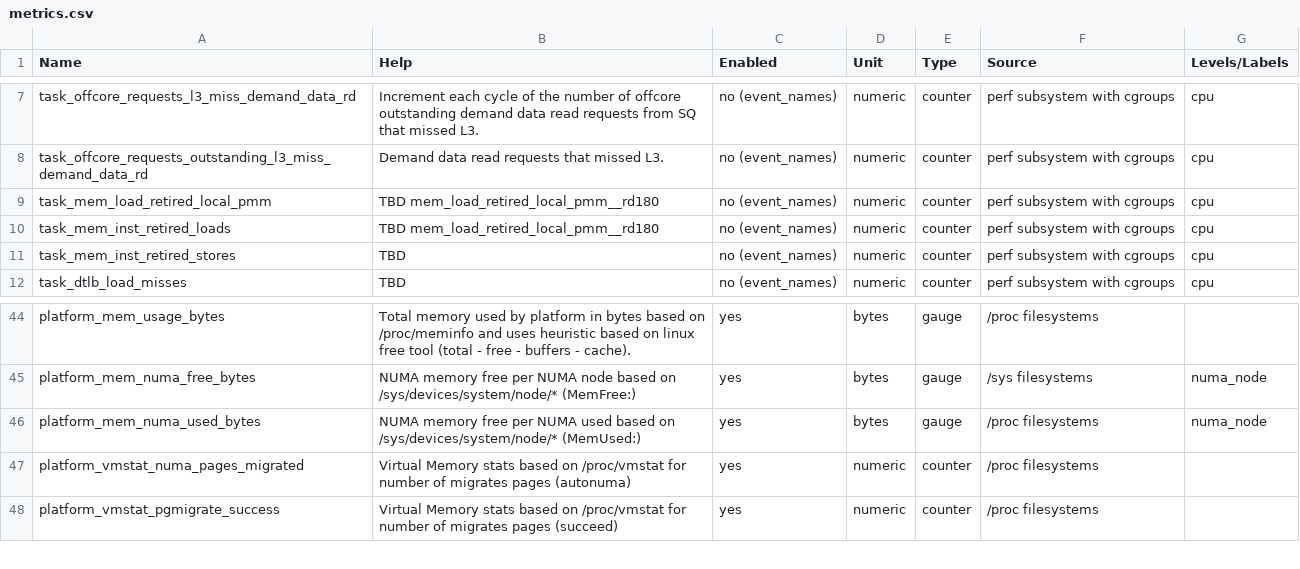
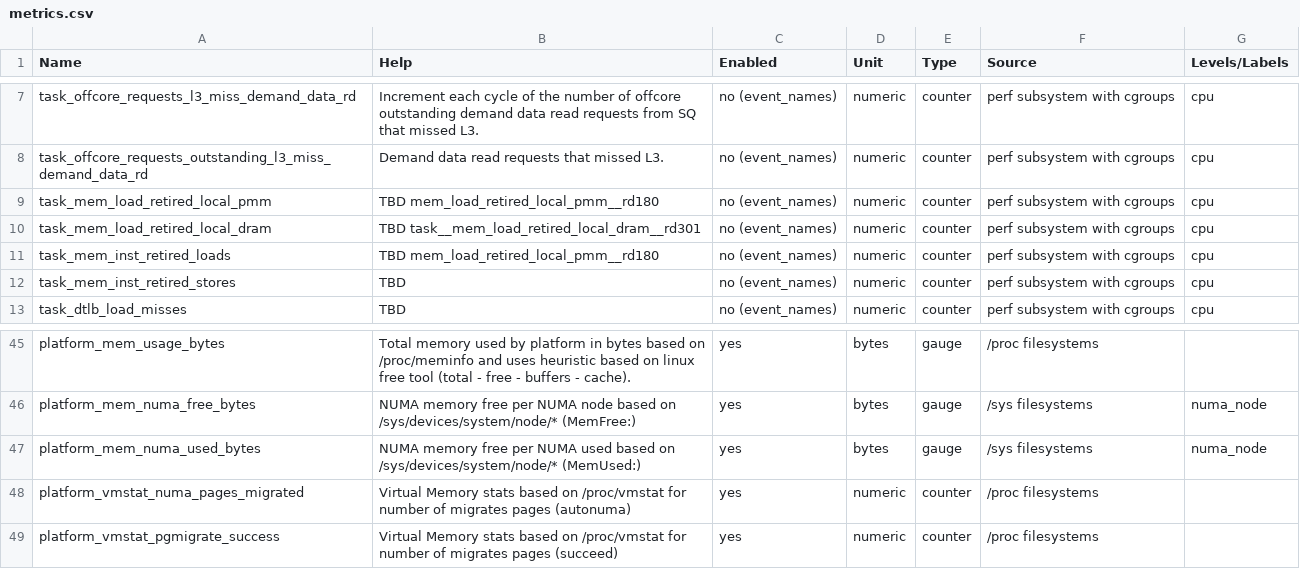
Before and after one commit to wacuuu/workload-collocation-agent, a CSV file: docs/metrics.csv, drawn as a sheet; only a part is shown, gaps mark what is left out.

Commit message:
update metrics & api docs [e2e-skip]

```diff
--- a/docs/metrics.csv
+++ b/docs/metrics.csv
@@ -9,2 +9,3 @@
 "task_mem_load_retired_local_pmm", "TBD mem_load_retired_local_pmm__rd180", "no (event_names)", "numeric",  "counter", "perf subsystem with cgroups", "cpu"
+"task_mem_load_retired_local_dram", "TBD task__mem_load_retired_local_dram__rd301", "no (event_names)", "numeric",  "counter", "perf subsystem with cgroups", "cpu"
 "task_mem_inst_retired_loads", "TBD mem_load_retired_local_pmm__rd180", "no (event_names)", "numeric",  "counter", "perf subsystem with cgroups", "cpu"
@@ -45,3 +46,3 @@
 "platform_mem_numa_free_bytes", "NUMA memory free per NUMA node based on /sys/devices/system/node/* (MemFree:)", "yes", "bytes",  "gauge", "/sys filesystems", "numa_node"
-"platform_mem_numa_used_bytes", "NUMA memory free per NUMA used based on /sys/devices/system/node/* (MemUsed:)", "yes", "bytes",  "gauge", "/proc filesystems", "numa_node"
+"platform_mem_numa_used_bytes", "NUMA memory free per NUMA used based on /sys/devices/system/node/* (MemUsed:)", "yes", "bytes",  "gauge", "/sys filesystems", "numa_node"
 "platform_vmstat_numa_pages_migrated", "Virtual Memory stats based on /proc/vmstat for number of migrates pages (autonuma)", "yes", "numeric",  "counter", "/proc filesystems", ""
```
Also changed, not shown: 2 other files.
